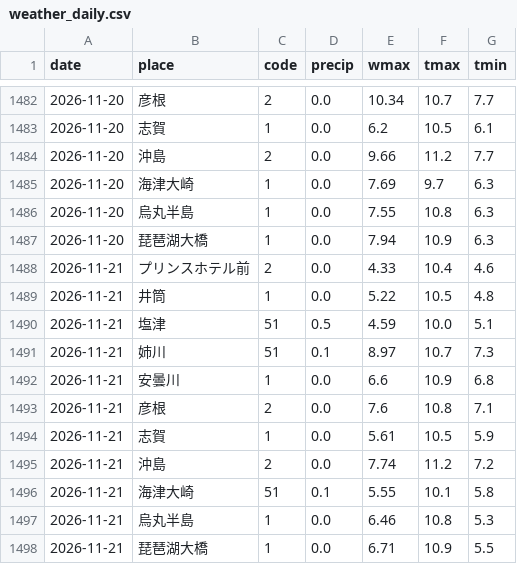
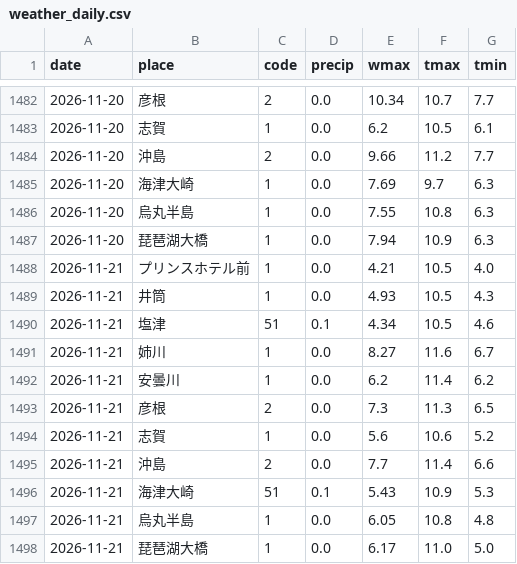
Before and after one commit to biwafishing/biwako-opendata, a CSV file: data/weather_daily.csv, drawn as a sheet; only a part is shown, gaps mark what is left out.

```diff
--- a/data/weather_daily.csv
+++ b/data/weather_daily.csv
@@ -1487,12 +1487,12 @@ date,place,code,precip,wmax,tmax,tmin
 2026-11-20,琵琶湖大橋,1,0.0,7.94,10.9,6.3
-2026-11-21,プリンスホテル前,2,0.0,4.33,10.4,4.6
-2026-11-21,井筒,1,0.0,5.22,10.5,4.8
-2026-11-21,塩津,51,0.5,4.59,10.0,5.1
-2026-11-21,姉川,51,0.1,8.97,10.7,7.3
-2026-11-21,安曇川,1,0.0,6.6,10.9,6.8
-2026-11-21,彦根,2,0.0,7.6,10.8,7.1
-2026-11-21,志賀,1,0.0,5.61,10.5,5.9
-2026-11-21,沖島,2,0.0,7.74,11.2,7.2
-2026-11-21,海津大崎,51,0.1,5.55,10.1,5.8
-2026-11-21,烏丸半島,1,0.0,6.46,10.8,5.3
-2026-11-21,琵琶湖大橋,1,0.0,6.71,10.9,5.5
+2026-11-21,プリンスホテル前,1,0.0,4.21,10.5,4.0
+2026-11-21,井筒,1,0.0,4.93,10.5,4.3
+2026-11-21,塩津,51,0.1,4.34,10.5,4.6
+2026-11-21,姉川,1,0.0,8.27,11.6,6.7
+2026-11-21,安曇川,1,0.0,6.2,11.4,6.2
+2026-11-21,彦根,2,0.0,7.3,11.3,6.5
+2026-11-21,志賀,1,0.0,5.6,10.6,5.2
+2026-11-21,沖島,2,0.0,7.7,11.4,6.6
+2026-11-21,海津大崎,51,0.1,5.43,10.9,5.3
+2026-11-21,烏丸半島,1,0.0,6.05,10.8,4.8
+2026-11-21,琵琶湖大橋,1,0.0,6.17,11.0,5.0
```
Also changed, not shown: data/observations.csv, data/rivers.csv, 5 other files.
